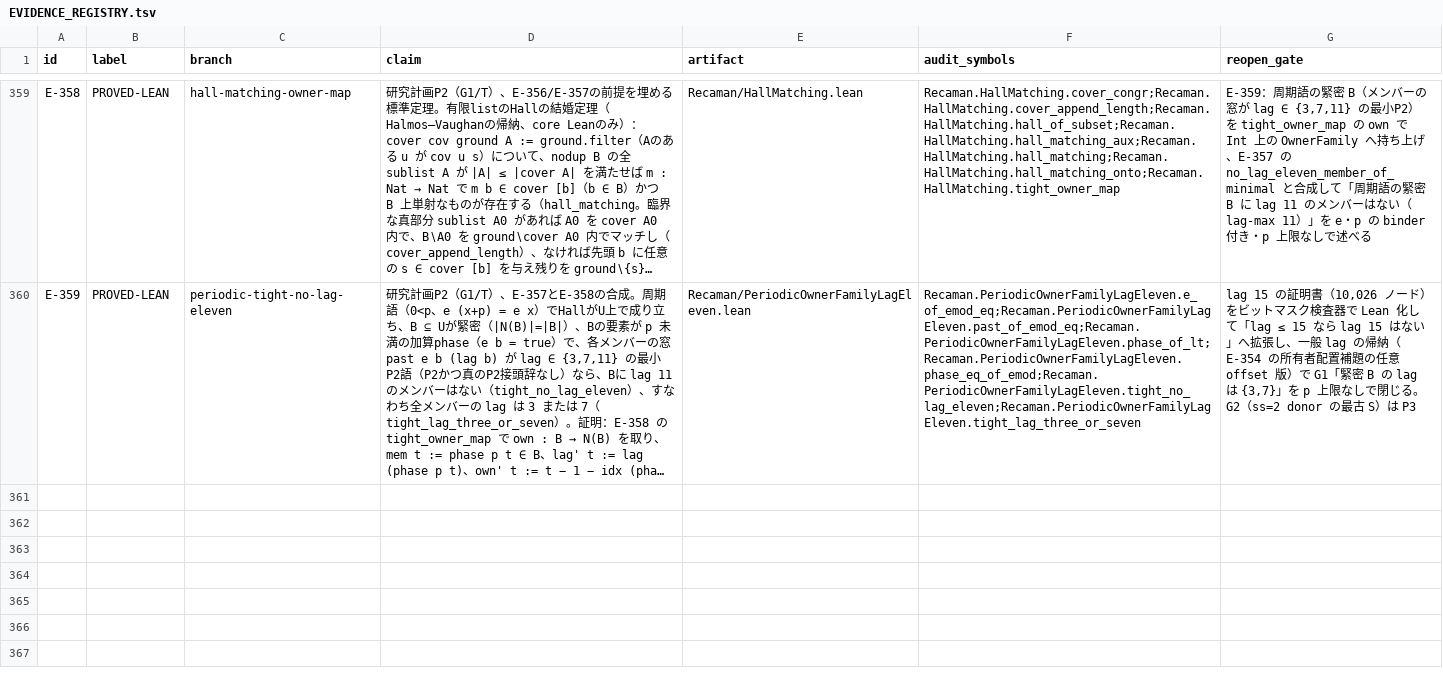
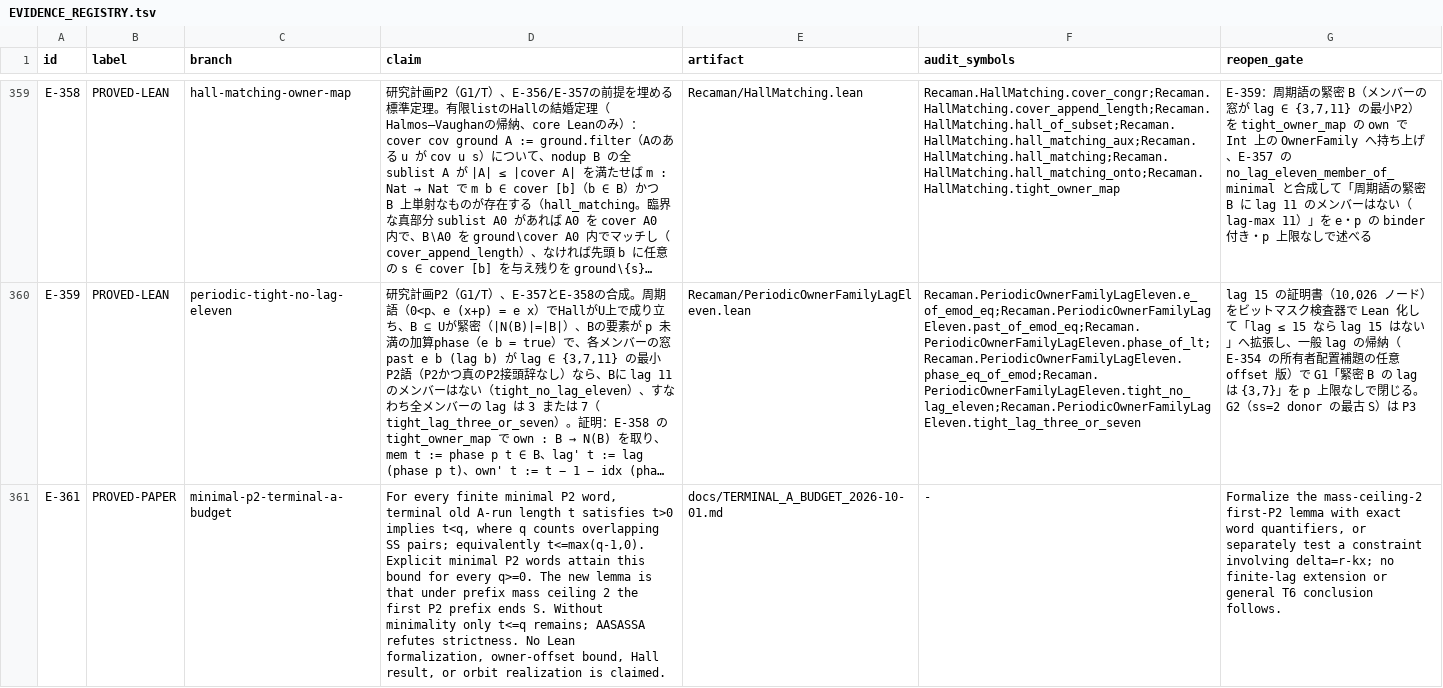
Before and after one commit to hirokidaichi/recaman-lean-research, a TSV file: docs/EVIDENCE_REGISTRY.tsv, drawn as a sheet; only a part is shown, gaps mark what is left out; long unchanged cells end in …; the diff names each change by its address in the sheet, - before the commit and + after, or states it on an @@ line.

Commit message:
research: prove a sharp terminal-A budget for minimal P2 words (paper, E-361)

```diff
--- a/docs/EVIDENCE_REGISTRY.tsv
+++ b/docs/EVIDENCE_REGISTRY.tsv
+row 361: E-361 | PROVED-PAPER | minimal-p2-terminal-a-budget | For every finite minimal P2 word, terminal old A-run length t satisfies t>0 implies t<q, where q counts overlapping SS pairs; equivalently t<=max(q-1,0). Explicit minimal P2 words attain this bound for every q>=0. The new lemma is that under prefix mass ceiling 2 the first P2 prefix ends S. Without minimality only t<=q remains; AASASSA refutes strictness. No Lean formalization, owner-offset bound, Hall result, or orbit realization is claimed. | docs/TERMINAL_A_BUDGET_2026-10-01.md | - | Formalize the mass-ceiling-2 first-P2 lemma with exact word quantifiers, or separately test a constraint involving delta=r-kx; no finite-lag extension or general T6 conclusion follows.
```
Also changed, not shown: 15 other files.
